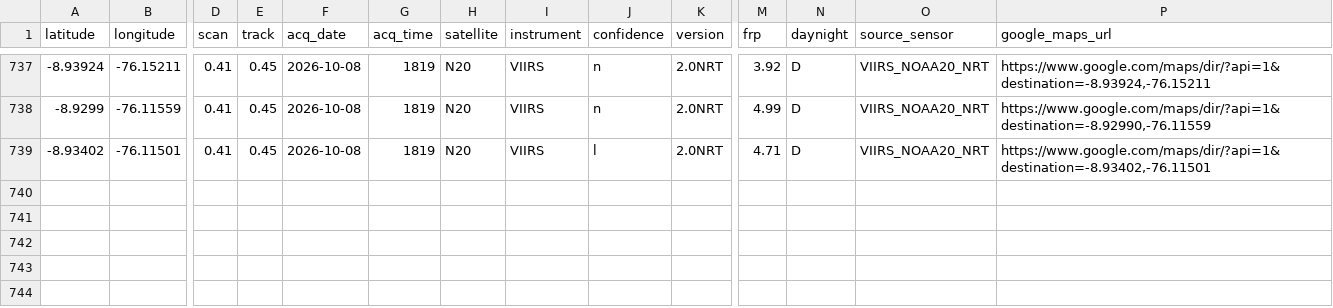
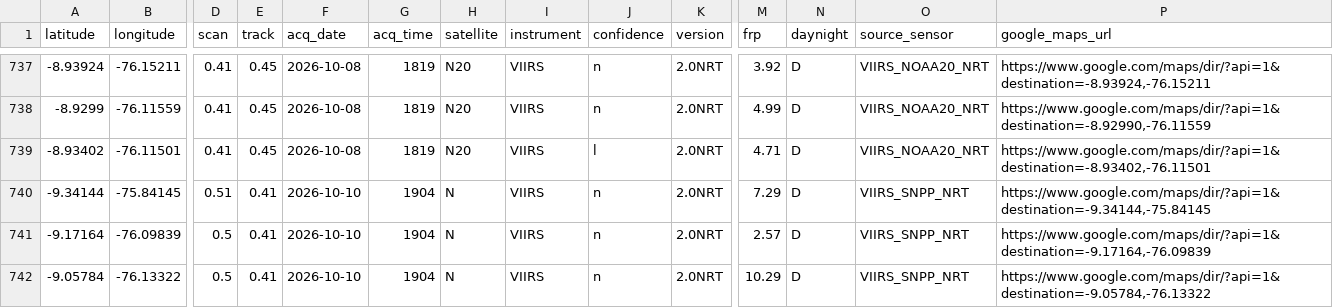
Before and after one commit to Danielmr1/Sistema-Automatizado-de-Monitoreo-FIRMS-NRT---Leoncio-Prado-Hu-nuco, a CSV file: historico_leoncio_prado_2026.csv, drawn as a sheet; only a part is shown, gaps mark what is left out; rows hold the shown columns only; the diff names each change by its address in the sheet, - before the commit and + after, or states it on an @@ line.

```diff
--- a/historico_leoncio_prado_2026.csv
+++ b/historico_leoncio_prado_2026.csv
+row 740: -9.34144 | -75.84145 | 0.51 | 0.41 | 2026-10-10 | 1904 | N | VIIRS | n | 2.0NRT | 7.29 | D | VIIRS_SNPP_NRT | https://www.google.com/maps/dir/?api=1&destination=-9.34144,-75.84145
+row 741: -9.17164 | -76.09839 | 0.5 | 0.41 | 2026-10-10 | 1904 | N | VIIRS | n | 2.0NRT | 2.57 | D | VIIRS_SNPP_NRT | https://www.google.com/maps/dir/?api=1&destination=-9.17164,-76.09839
+row 742: -9.05784 | -76.13322 | 0.5 | 0.41 | 2026-10-10 | 1904 | N | VIIRS | n | 2.0NRT | 10.29 | D | VIIRS_SNPP_NRT | https://www.google.com/maps/dir/?api=1&destination=-9.05784,-76.13322
```
Also changed, not shown: registro_ejecuciones.csv.
